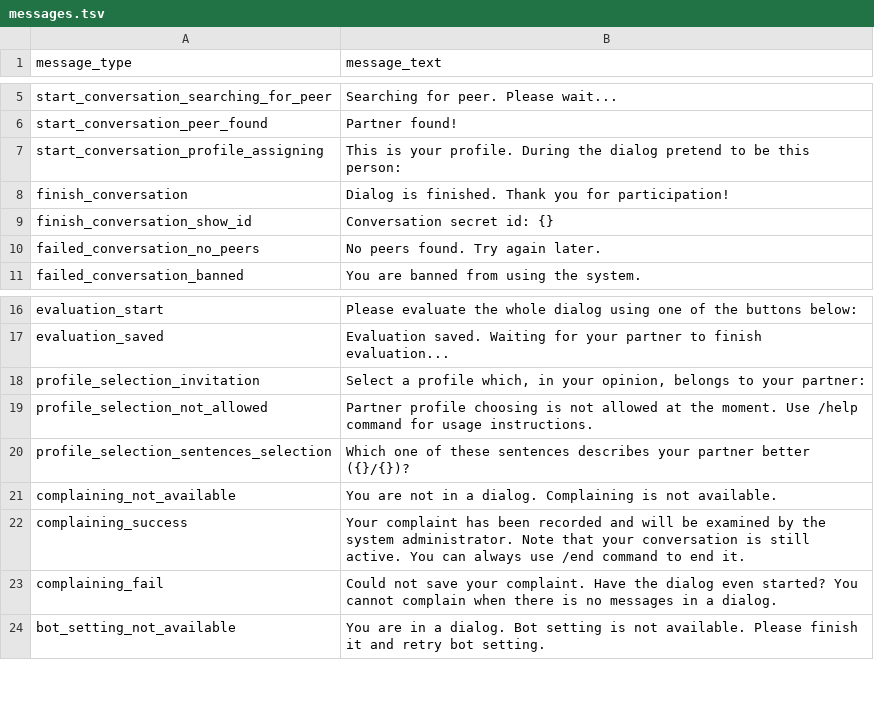
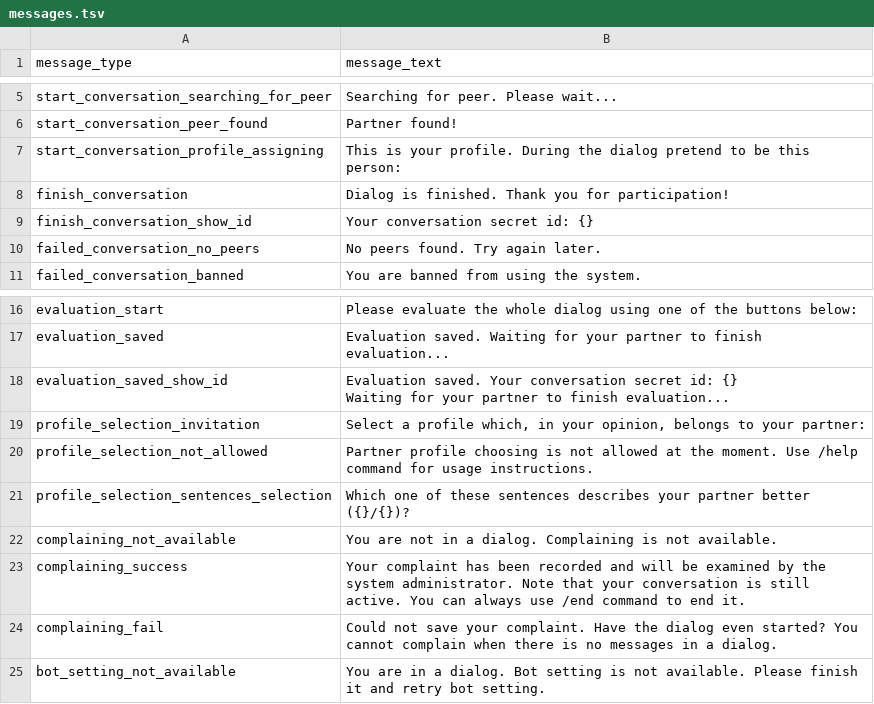
Before and after one commit to deeppavlov/convai_router_bot, a TSV file: messages.tsv, drawn as a sheet; only a part is shown, gaps mark what is left out.

Commit message:
Implemented unique peer_conversation key assigning and revealing

```diff
--- a/messages.tsv
+++ b/messages.tsv
@@ -28,3 +28,3 @@ start_conversation_profile_assigning	This is your profile. During the dialog pre
 finish_conversation	Dialog is finished. Thank you for participation!
-finish_conversation_show_id	Conversation secret id: {}
+finish_conversation_show_id	Your conversation secret id: {}
 failed_conversation_no_peers	No peers found. Try again later.
@@ -37,2 +37,5 @@ evaluation_start	Please evaluate the whole dialog using one of the buttons below
 evaluation_saved	Evaluation saved. Waiting for your partner to finish evaluation...
+evaluation_saved_show_id	"Evaluation saved. Your conversation secret id: {}
+
+Waiting for your partner to finish evaluation..."
 profile_selection_invitation	Select a profile which, in your opinion, belongs to your partner:
```
Also changed, not shown: 3 other files.
